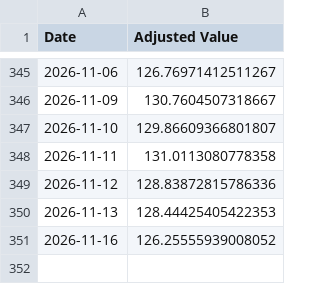
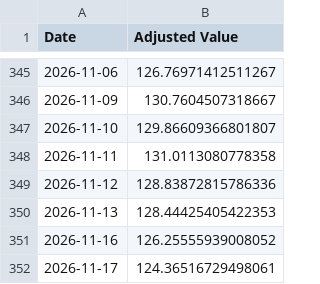
Before and after one commit to genPerms/ChatGPT-Micro-Cap-Experiment, a CSV file: Frontend/Baseline CSVs/russell.csv, drawn as a sheet; only a part is shown, gaps mark what is left out; the diff names each change by its address in the sheet, - before the commit and + after, or states it on an @@ line.

```diff
--- a/Frontend/Baseline CSVs/russell.csv
+++ b/Frontend/Baseline CSVs/russell.csv
+row 352: 2026-11-17 | 124.36516729498061
```
Also changed, not shown: Frontend/Baseline CSVs/sp500.csv, Scripts and CSV Files/Daily Updates.csv, 1 other file.
